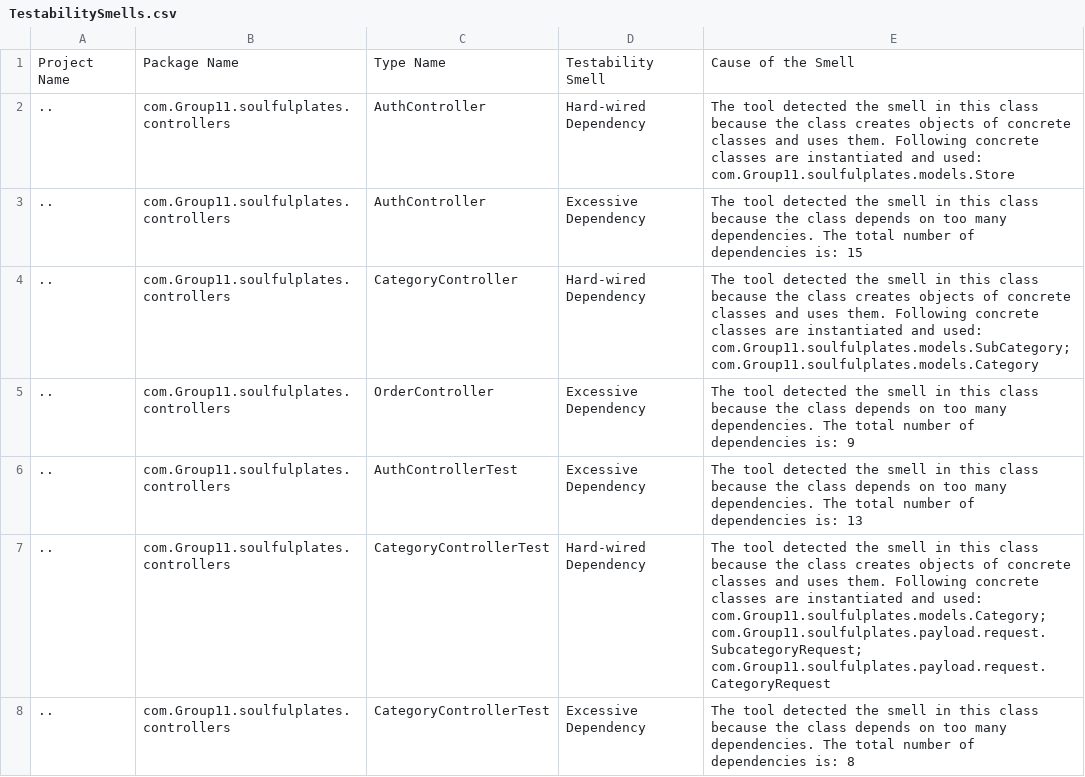
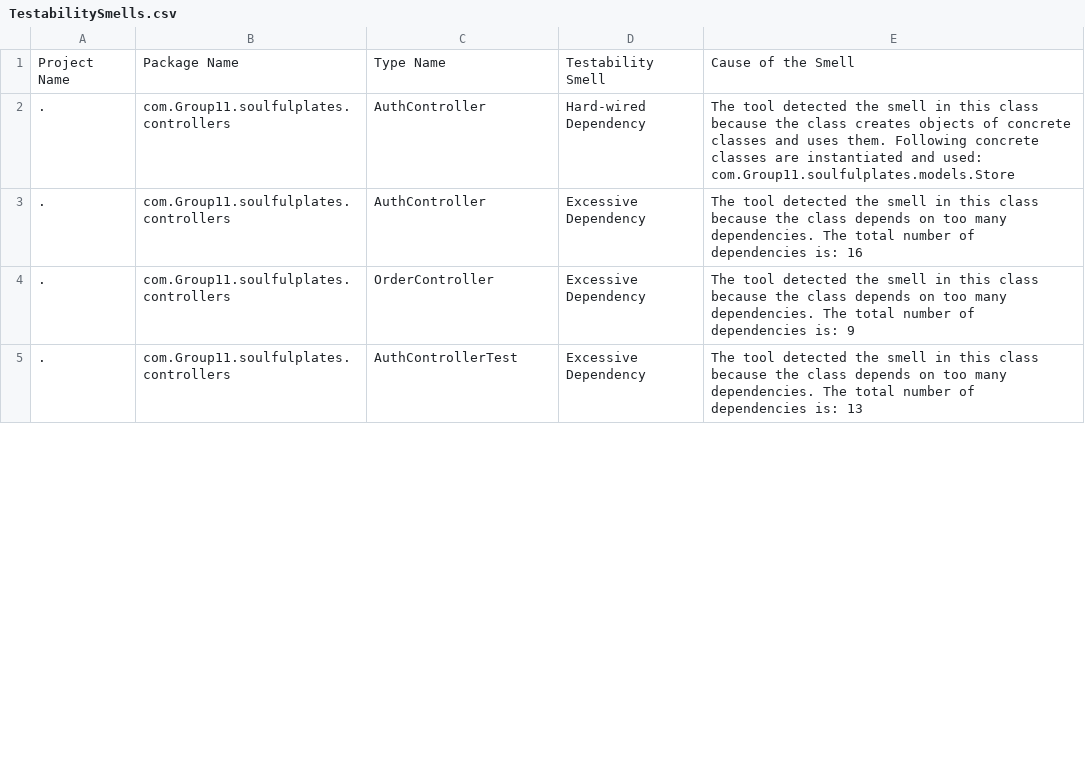
Before and after one commit to ChinmayaGarg/SoulfulPlates, a CSV file: Backend-Spring-Boot/designite/result/TestabilitySmells.csv, drawn as a sheet; only a part is shown; the diff covers the shown part only.

```diff
--- a/Backend-Spring-Boot/designite/result/TestabilitySmells.csv
+++ b/Backend-Spring-Boot/designite/result/TestabilitySmells.csv
@@ -1,8 +1,5 @@
 Project Name,Package Name,Type Name,Testability Smell,Cause of the Smell
-..,com.Group11.soulfulplates.controllers,AuthController,Hard-wired Dependency,The tool detected the smell in this class because the class creates objects of concrete classes and uses them. Following concrete classes are instantiated and used: com.Group11.soulfulplates.models.Store
-..,com.Group11.soulfulplates.controllers,AuthController,Excessive Dependency,The tool detected the smell in this class because the class depends on too many dependencies. The total number of dependencies is: 15
-..,com.Group11.soulfulplates.controllers,CategoryController,Hard-wired Dependency,The tool detected the smell in this class because the class creates objects of concrete classes and uses them. Following concrete classes are instantiated and used: com.Group11.soulfulplates.models.SubCategory; com.Group11.soulfulplates.models.Category
-..,com.Group11.soulfulplates.controllers,OrderController,Excessive Dependency,The tool detected the smell in this class because the class depends on too many dependencies. The total number of dependencies is: 9
-..,com.Group11.soulfulplates.controllers,AuthControllerTest,Excessive Dependency,The tool detected the smell in this class because the class depends on too many dependencies. The total number of dependencies is: 13
-..,com.Group11.soulfulplates.controllers,CategoryControllerTest,Hard-wired Dependency,The tool detected the smell in this class because the class creates objects of concrete classes and uses them. Following concrete classes are instantiated and used: com.Group11.soulfulplates.models.Category; com.Group11.soulfulplates.payload.request.SubcategoryRequest; com.Group11.soulfulplates.payload.request.CategoryRequest
-..,com.Group11.soulfulplates.controllers,CategoryControllerTest,Excessive Dependency,The tool detected the smell in this class because the class depends on too many dependencies. The total number of dependencies is: 8
+.,com.Group11.soulfulplates.controllers,AuthController,Hard-wired Dependency,The tool detected the smell in this class because the class creates objects of concrete classes and uses them. Following concrete classes are instantiated and used: com.Group11.soulfulplates.models.Store
+.,com.Group11.soulfulplates.controllers,AuthController,Excessive Dependency,The tool detected the smell in this class because the class depends on too many dependencies. The total number of dependencies is: 16
+.,com.Group11.soulfulplates.controllers,OrderController,Excessive Dependency,The tool detected the smell in this class because the class depends on too many dependencies. The total number of dependencies is: 9
+.,com.Group11.soulfulplates.controllers,AuthControllerTest,Excessive Dependency,The tool detected the smell in this class because the class depends on too many dependencies. The total number of dependencies is: 13
```
Also changed, not shown: 11 added rows, 1 removed row and 52 edited cells elsewhere in this file, Backend-Spring-Boot/designite/result/ArchitectureSmells.csv, Backend-Spring-Boot/designite/result/MethodMetrics.csv, 7 other files.
